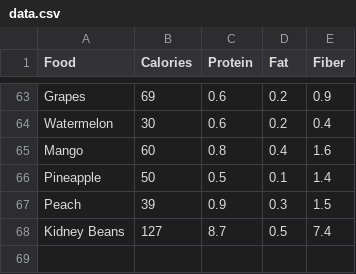
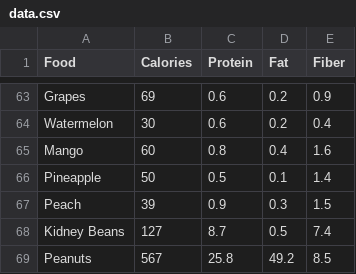
Before and after one commit to ahmaad99/Nutrition, a CSV file: data.csv, drawn as a sheet; only a part is shown, gaps mark what is left out.

Commit message:
Update data.csv

```diff
--- a/data.csv
+++ b/data.csv
@@ -68 +68,2 @@ Food,Calories,Protein,Fat,Fiber
 "Kidney Beans",127,8.7,0.5,7.4
+"Peanuts",567,25.8,49.2,8.5
```
